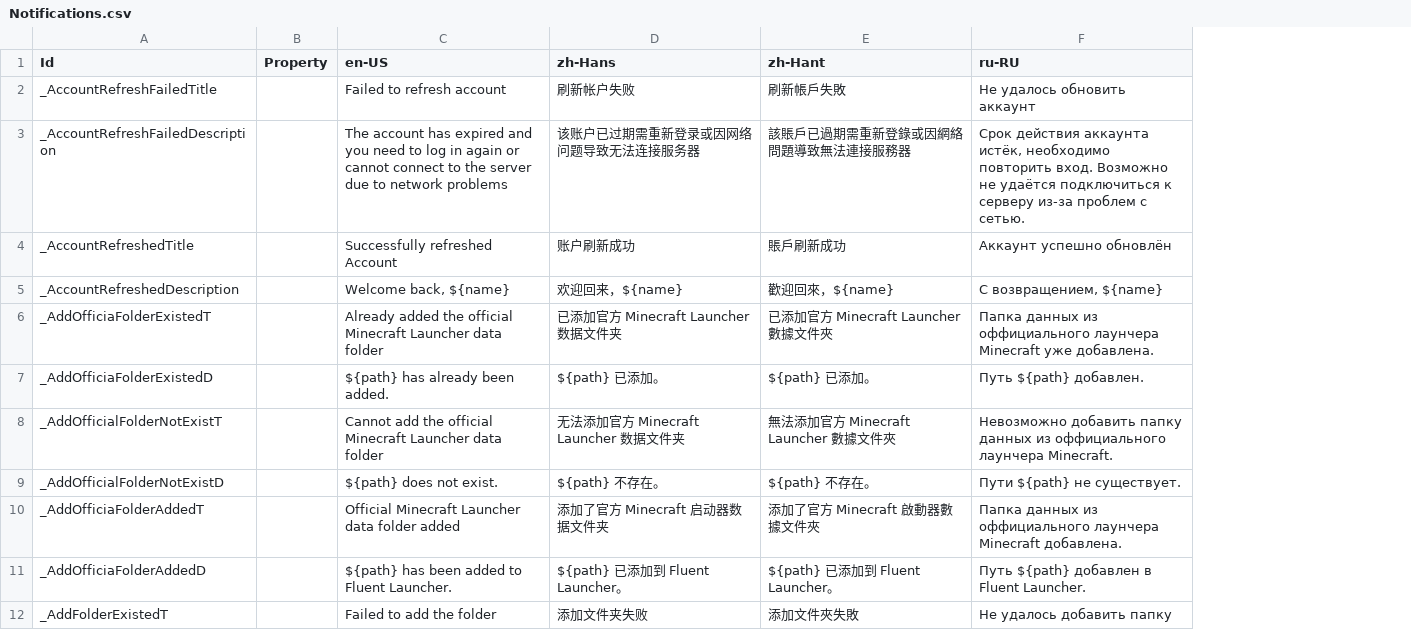
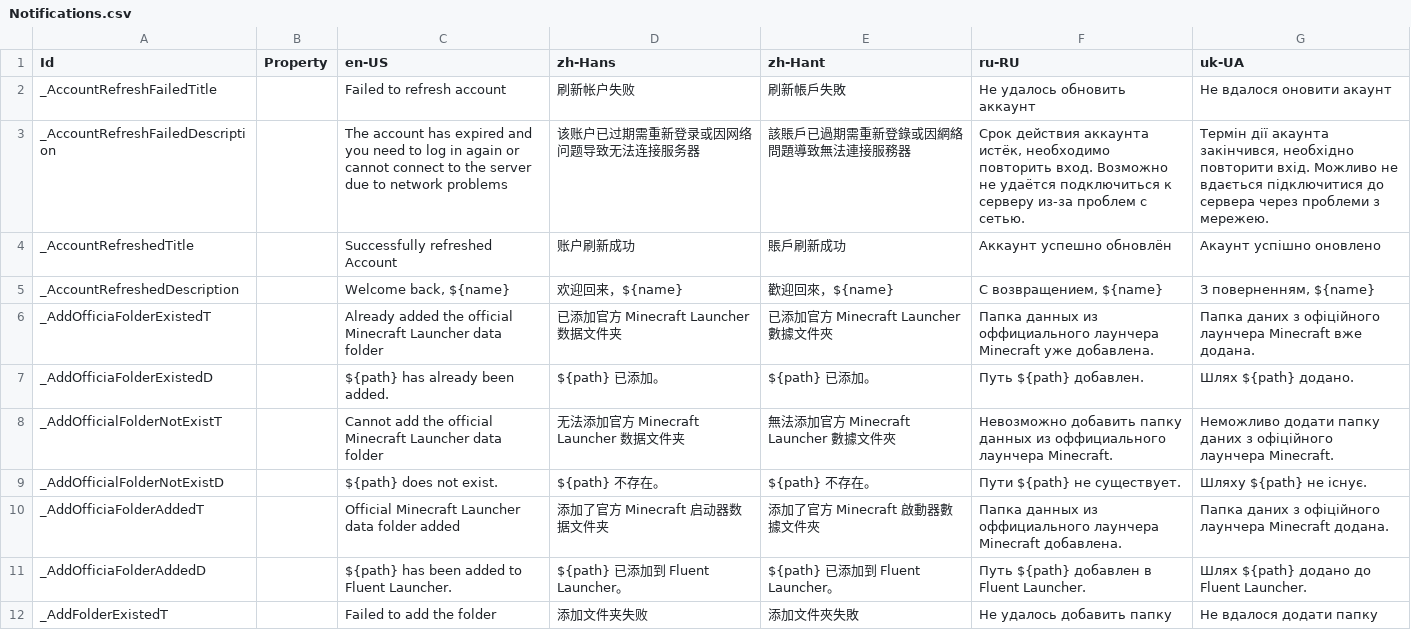
Before and after one commit to Xcube-Studio/FluentLauncher.Localization, a CSV file: Views/Notifications.csv, drawn as a sheet; only a part is shown; the diff names each change by its address in the sheet, - before the commit and + after, or states it on an @@ line.

```diff
--- a/Views/Notifications.csv
+++ b/Views/Notifications.csv
+column G (uk-UA), rows 2-12: Не вдалося оновити акаунт | Термін дії акаунта закінчився, необхідно повторити вхід. Можливо не вдається підключитися до сервера через проблеми з мережею. | Акаунт успішно оновлено | З поверненням, ${name} | Папка даних з офіційного лаунчера Minecraft вже додана. | Шлях ${path} додано. | Неможливо додати папку даних з офіційного лаунчера Minecraft. | Шляху ${path} не існує. | Папка даних з офіційного лаунчера Minecraft додана. | Шлях ${path} додано до Fluent Launcher. | Не вдалося додати папку
```
Also changed, not shown: Views/Converters.csv, Views/Cores/Manage/ConfigPage.csv, 50 other files.
